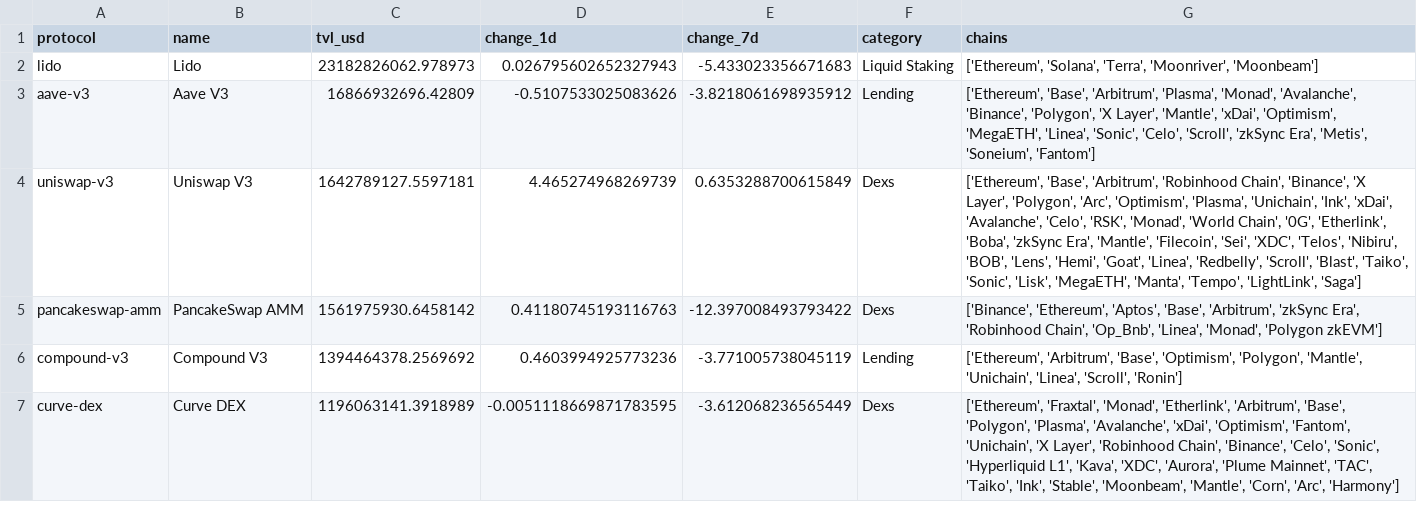
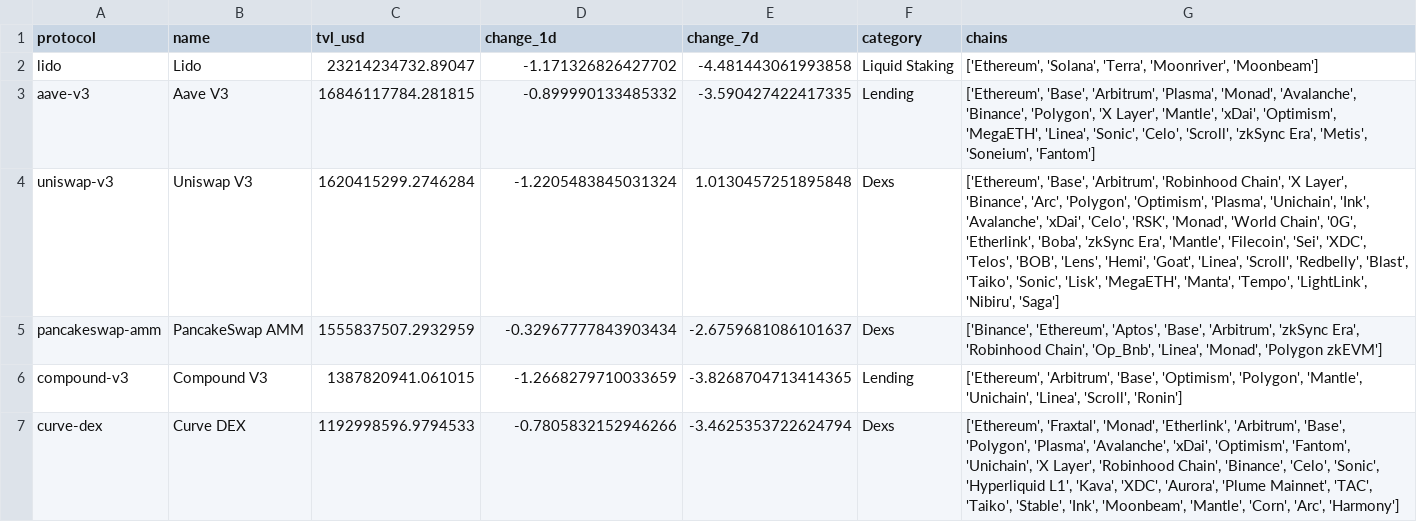
Before and after one commit to hugoneuvillepro-web/crypto-premium-dataset, a CSV file: defi_overview_latest.csv, drawn as a sheet.

Commit message:
Update DeFi dataset 2026-10-20

```diff
--- a/defi_overview_latest.csv
+++ b/defi_overview_latest.csv
@@ -1,7 +1,7 @@
 protocol,name,tvl_usd,change_1d,change_7d,category,chains
-lido,Lido,23182826062.978973,0.026795602652327943,-5.433023356671683,Liquid Staking,"['Ethereum', 'Solana', 'Terra', 'Moonriver', 'Moonbeam']"
-aave-v3,Aave V3,16866932696.42809,-0.5107533025083626,-3.8218061698935912,Lending,"['Ethereum', 'Base', 'Arbitrum', 'Plasma', 'Monad', 'Avalanche', 'Binance', 'Polygon', 'X Layer', 'Mantle', 'xDai', 'Optimism', 'MegaETH', 'Linea', 'Sonic', 'Celo', 'Scroll', 'zkSync Era', 'Metis', 'Soneium', 'Fantom']"
-uniswap-v3,Uniswap V3,1642789127.5597181,4.465274968269739,0.6353288700615849,Dexs,"['Ethereum', 'Base', 'Arbitrum', 'Robinhood Chain', 'Binance', 'X Layer', 'Polygon', 'Arc', 'Optimism', 'Plasma', 'Unichain', 'Ink', 'xDai', 'Avalanche', 'Celo', 'RSK', 'Monad', 'World Chain', '0G', 'Etherlink', 'Boba', 'zkSync Era', 'Mantle', 'Filecoin', 'Sei', 'XDC', 'Telos', 'Nibiru', 'BOB', 'Lens', 'Hemi', 'Goat', 'Linea', 'Redbelly', 'Scroll', 'Blast', 'Taiko', 'Sonic', 'Lisk', 'MegaETH', 'Manta', 'Tempo', 'LightLink', 'Saga']"
-pancakeswap-amm,PancakeSwap AMM,1561975930.6458142,0.41180745193116763,-12.397008493793422,Dexs,"['Binance', 'Ethereum', 'Aptos', 'Base', 'Arbitrum', 'zkSync Era', 'Robinhood Chain', 'Op_Bnb', 'Linea', 'Monad', 'Polygon zkEVM']"
-compound-v3,Compound V3,1394464378.2569692,0.4603994925773236,-3.771005738045119,Lending,"['Ethereum', 'Arbitrum', 'Base', 'Optimism', 'Polygon', 'Mantle', 'Unichain', 'Linea', 'Scroll', 'Ronin']"
-curve-dex,Curve DEX,1196063141.3918989,-0.0051118669871783595,-3.612068236565449,Dexs,"['Ethereum', 'Fraxtal', 'Monad', 'Etherlink', 'Arbitrum', 'Base', 'Polygon', 'Plasma', 'Avalanche', 'xDai', 'Optimism', 'Fantom', 'Unichain', 'X Layer', 'Robinhood Chain', 'Binance', 'Celo', 'Sonic', 'Hyperliquid L1', 'Kava', 'XDC', 'Aurora', 'Plume Mainnet', 'TAC', 'Taiko', 'Ink', 'Stable', 'Moonbeam', 'Mantle', 'Corn', 'Arc', 'Harmony']"
+lido,Lido,23214234732.89047,-1.171326826427702,-4.481443061993858,Liquid Staking,"['Ethereum', 'Solana', 'Terra', 'Moonriver', 'Moonbeam']"
+aave-v3,Aave V3,16846117784.281815,-0.899990133485332,-3.590427422417335,Lending,"['Ethereum', 'Base', 'Arbitrum', 'Plasma', 'Monad', 'Avalanche', 'Binance', 'Polygon', 'X Layer', 'Mantle', 'xDai', 'Optimism', 'MegaETH', 'Linea', 'Sonic', 'Celo', 'Scroll', 'zkSync Era', 'Metis', 'Soneium', 'Fantom']"
+uniswap-v3,Uniswap V3,1620415299.2746284,-1.2205483845031324,1.0130457251895848,Dexs,"['Ethereum', 'Base', 'Arbitrum', 'Robinhood Chain', 'X Layer', 'Binance', 'Arc', 'Polygon', 'Optimism', 'Plasma', 'Unichain', 'Ink', 'Avalanche', 'xDai', 'Celo', 'RSK', 'Monad', 'World Chain', '0G', 'Etherlink', 'Boba', 'zkSync Era', 'Mantle', 'Filecoin', 'Sei', 'XDC', 'Telos', 'BOB', 'Lens', 'Hemi', 'Goat', 'Linea', 'Scroll', 'Redbelly', 'Blast', 'Taiko', 'Sonic', 'Lisk', 'MegaETH', 'Manta', 'Tempo', 'LightLink', 'Nibiru', 'Saga']"
+pancakeswap-amm,PancakeSwap AMM,1555837507.2932959,-0.32967777843903434,-2.6759681086101637,Dexs,"['Binance', 'Ethereum', 'Aptos', 'Base', 'Arbitrum', 'zkSync Era', 'Robinhood Chain', 'Op_Bnb', 'Linea', 'Monad', 'Polygon zkEVM']"
+compound-v3,Compound V3,1387820941.061015,-1.2668279710033659,-3.8268704713414365,Lending,"['Ethereum', 'Arbitrum', 'Base', 'Optimism', 'Polygon', 'Mantle', 'Unichain', 'Linea', 'Scroll', 'Ronin']"
+curve-dex,Curve DEX,1192998596.9794533,-0.7805832152946266,-3.4625353722624794,Dexs,"['Ethereum', 'Fraxtal', 'Monad', 'Etherlink', 'Arbitrum', 'Base', 'Polygon', 'Plasma', 'Avalanche', 'xDai', 'Optimism', 'Fantom', 'Unichain', 'X Layer', 'Robinhood Chain', 'Binance', 'Celo', 'Sonic', 'Hyperliquid L1', 'Kava', 'XDC', 'Aurora', 'Plume Mainnet', 'TAC', 'Taiko', 'Stable', 'Ink', 'Moonbeam', 'Mantle', 'Corn', 'Arc', 'Harmony']"
```
